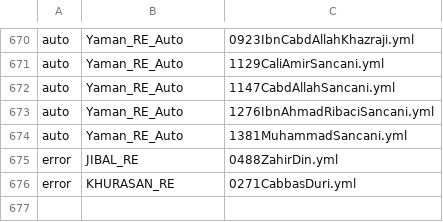
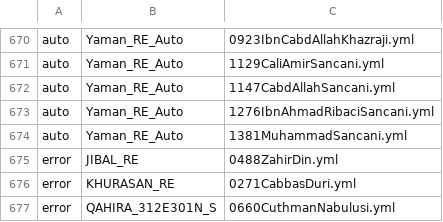
Before and after one commit to OpenITI/kitab-metadata-automation, a CSV file: output/OpenITI_Github_clone_Thurayya_URIs_to_be_checked.csv, drawn as a sheet; only a part is shown, gaps mark what is left out.

Commit message:
output generated

```diff
--- a/output/OpenITI_Github_clone_Thurayya_URIs_to_be_checked.csv
+++ b/output/OpenITI_Github_clone_Thurayya_URIs_to_be_checked.csv
@@ -676 +676,2 @@ error	JIBAL_RE	0488ZahirDin.yml
 error	KHURASAN_RE	0271CabbasDuri.yml
+error	QAHIRA_312E301N_S	0660CuthmanNabulusi.yml
```
Also changed, not shown: 7 other files.
